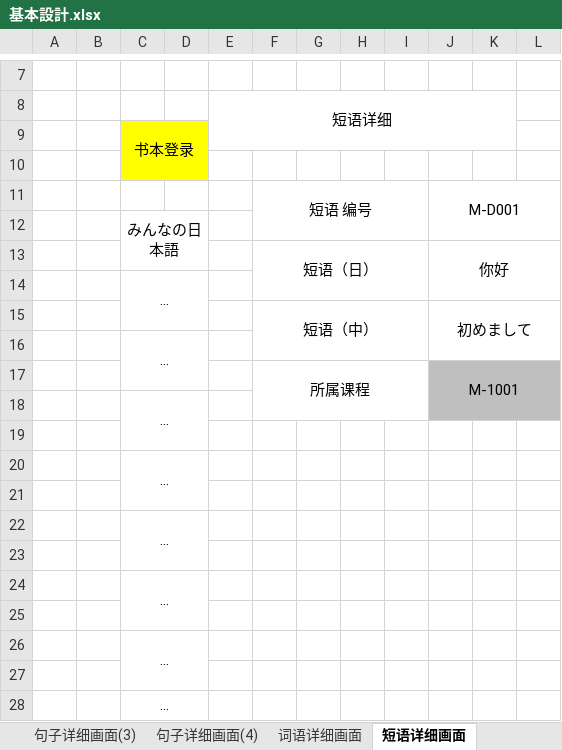
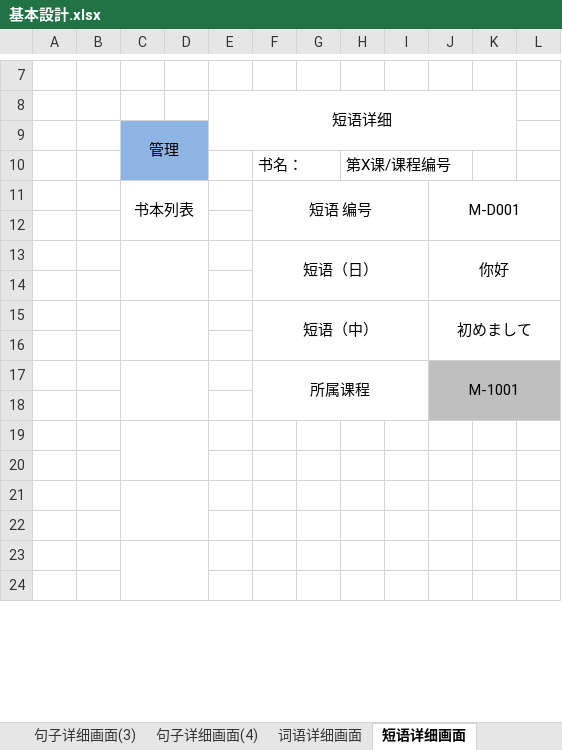
Before and after one commit to Jiangwen19/xuexi, an Excel workbook: 日本語勉強システム/基本設計/基本設計.xlsx, sheet 短语详细画面, drawn as a sheet; only a part is shown, gaps mark what is left out; values as stored, in another font and other column widths than the file's, no borders; charts and pictures not drawn; removed rows and columns are numbered as before the commit, all else as after; the diff covers the shown part only; the diff names each change by its address in the sheet, - before the commit and + after, or states it on an @@ line.

```diff
--- a/日本語勉強システム/基本設計/基本設計.xlsx (sheet 短语详细画面)
+++ b/日本語勉強システム/基本設計/基本設計.xlsx (sheet 短语详细画面)
-C9: 书本登录
+C9: 管理
-C9:D9 fill: #FFFF00
+C9:D9 fill: #8EB4E3
-C9:D10 merged
+C9:D10 merged
+row 10:  |  |  |  |  | 书名： |  | 第X课/课程编号
+row 11:  |  | 书本列表 |  |  | 短语 编号 |  |  |  | M-D001
-C12:D12 fill: #FFFF00
+C12:D12 fill: none
-row 11:  |  |  |  |  | 短语 编号 |  |  |  | M-D001
-row 12:  |  | みんなの日本語
+C13:D14 merged
-C14: …
+C14: (empty)
-C14:D15 merged
+C15:D16 merged
-C16: …
+C16: (empty)
-C16:D17 merged
+C17:D18 merged
-F17:I18 merged
+F17:I18 merged
-J17:L18 merged
+J17:L18 merged
-row 18:  |  | …
-J18:L18 fill: none
+J18:L18 fill: #BFBFBF
-row 20:  |  | …
+C19:D20 merged
-row 22:  |  | …
-row 24:  |  | …
+C21:D22 merged
-row 26:  |  | …
-C23: …
+C23: (empty)
-C28:D29 merged
+C23:D24 merged
+row 24: (empty)
```
Also changed, not shown: 4 added rows and merged cells elsewhere in this sheet, sheet 课程详细画面, sheet 句子详细画面(1), sheet 书本信息详细画面, sheet 文法详细画面, sheet 词语详细画面, sheet 句子列表画面, 1 more sheet, other sheet tabs, charts or pictures, 2 other files.
